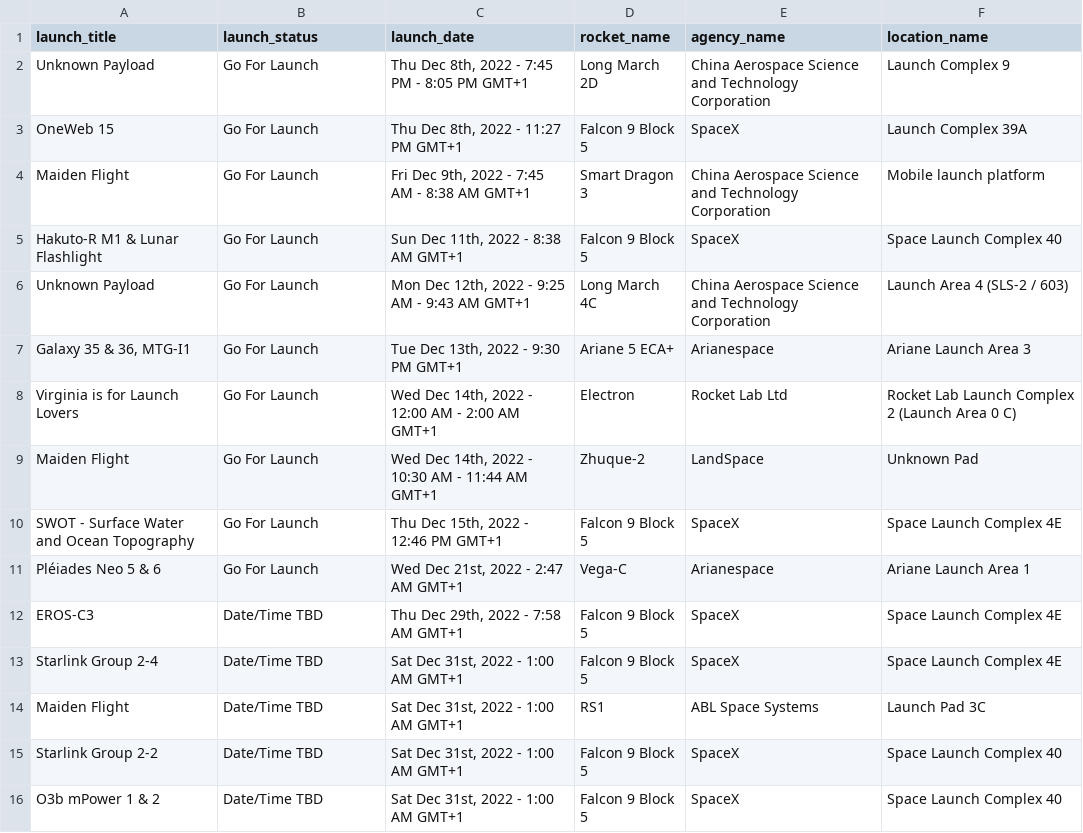
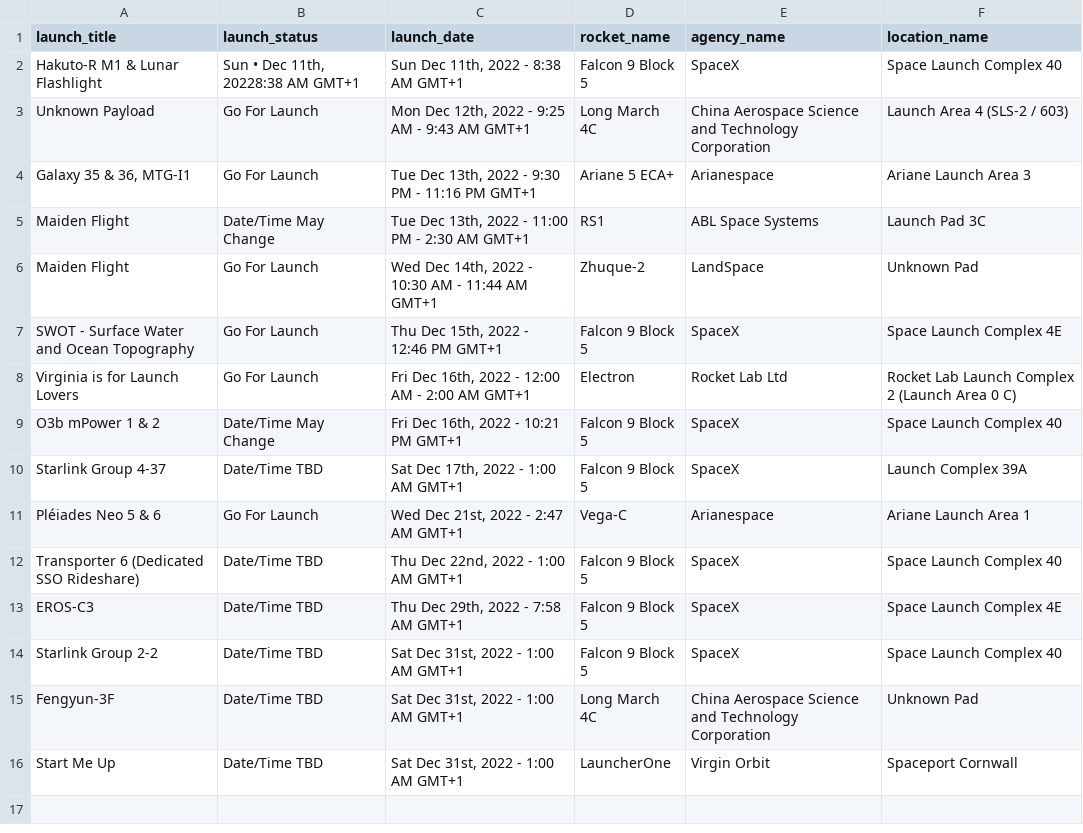
Before and after one commit to pauwma/MP06_Scrapper, a CSV file: out/launch.csv, drawn as a sheet.

```diff
--- a/out/launch.csv
+++ b/out/launch.csv
@@ -1,16 +1,16 @@
 "launch_title","launch_status","launch_date","rocket_name","agency_name","location_name"
-"Unknown Payload","Go For Launch","Thu  Dec 8th, 2022 - 7:45 PM - 8:05 PM GMT+1","Long March 2D","China Aerospace Science and Technology Corporation",Launch Complex 9
-"OneWeb 15","Go For Launch","Thu  Dec 8th, 2022 - 11:27 PM GMT+1","Falcon 9 Block 5","SpaceX","Launch Complex 39A"
-"Maiden Flight","Go For Launch","Fri  Dec 9th, 2022 - 7:45 AM - 8:38 AM GMT+1","Smart Dragon 3","China Aerospace Science and Technology Corporation","Mobile launch platform"
-"Hakuto-R M1 & Lunar Flashlight","Go For Launch","Sun  Dec 11th, 2022 - 8:38 AM GMT+1","Falcon 9 Block 5","SpaceX","Space Launch Complex 40"
+"Hakuto-R M1 & Lunar Flashlight","Sun • Dec 11th, 20228:38 AM GMT+1","Sun  Dec 11th, 2022 - 8:38 AM GMT+1","Falcon 9 Block 5","SpaceX","Space Launch Complex 40"
 "Unknown Payload","Go For Launch","Mon  Dec 12th, 2022 - 9:25 AM - 9:43 AM GMT+1","Long March 4C","China Aerospace Science and Technology Corporation","Launch Area 4 (SLS-2 / 603)"
-"Galaxy 35 & 36, MTG-I1","Go For Launch","Tue  Dec 13th, 2022 - 9:30 PM GMT+1","Ariane 5 ECA+","Arianespace","Ariane Launch Area 3"
-"Virginia is for Launch Lovers","Go For Launch","Wed  Dec 14th, 2022 - 12:00 AM - 2:00 AM GMT+1","Electron","Rocket Lab Ltd","Rocket Lab Launch Complex 2 (Launch Area 0 C)"
+"Galaxy 35 & 36, MTG-I1","Go For Launch","Tue  Dec 13th, 2022 - 9:30 PM - 11:16 PM GMT+1","Ariane 5 ECA+","Arianespace","Ariane Launch Area 3"
+"Maiden Flight","Date/Time May Change","Tue  Dec 13th, 2022 - 11:00 PM - 2:30 AM GMT+1","RS1","ABL Space Systems","Launch Pad 3C"
 "Maiden Flight","Go For Launch","Wed  Dec 14th, 2022 - 10:30 AM - 11:44 AM GMT+1","Zhuque-2","LandSpace","Unknown Pad"
 "SWOT - Surface Water and Ocean Topography","Go For Launch","Thu  Dec 15th, 2022 - 12:46 PM GMT+1","Falcon 9 Block 5","SpaceX","Space Launch Complex 4E"
+"Virginia is for Launch Lovers","Go For Launch","Fri  Dec 16th, 2022 - 12:00 AM - 2:00 AM GMT+1","Electron","Rocket Lab Ltd","Rocket Lab Launch Complex 2 (Launch Area 0 C)"
+"O3b mPower 1 & 2","Date/Time May Change","Fri  Dec 16th, 2022 - 10:21 PM GMT+1","Falcon 9 Block 5","SpaceX","Space Launch Complex 40"
+"Starlink Group 4-37","Date/Time TBD","Sat  Dec 17th, 2022 - 1:00 AM GMT+1","Falcon 9 Block 5","SpaceX","Launch Complex 39A"
 "Pléiades Neo 5 & 6","Go For Launch","Wed  Dec 21st, 2022 - 2:47 AM GMT+1","Vega-C","Arianespace","Ariane Launch Area 1"
+"Transporter 6 (Dedicated SSO Rideshare)","Date/Time TBD","Thu  Dec 22nd, 2022 - 1:00 AM GMT+1","Falcon 9 Block 5","SpaceX","Space Launch Complex 40"
 "EROS-C3","Date/Time TBD","Thu  Dec 29th, 2022 - 7:58 AM GMT+1","Falcon 9 Block 5","SpaceX","Space Launch Complex 4E"
-"Starlink Group 2-4","Date/Time TBD","Sat  Dec 31st, 2022 - 1:00 AM GMT+1","Falcon 9 Block 5","SpaceX","Space Launch Complex 4E"
-"Maiden Flight","Date/Time TBD","Sat  Dec 31st, 2022 - 1:00 AM GMT+1","RS1","ABL Space Systems","Launch Pad 3C"
 "Starlink Group 2-2","Date/Time TBD","Sat  Dec 31st, 2022 - 1:00 AM GMT+1","Falcon 9 Block 5","SpaceX","Space Launch Complex 40"
-"O3b mPower 1 & 2","Date/Time TBD","Sat  Dec 31st, 2022 - 1:00 AM GMT+1","Falcon 9 Block 5","SpaceX","Space Launch Complex 40"
+"Fengyun-3F","Date/Time TBD","Sat  Dec 31st, 2022 - 1:00 AM GMT+1","Long March 4C","China Aerospace Science and Technology Corporation","Unknown Pad"
+"Start Me Up","Date/Time TBD","Sat  Dec 31st, 2022 - 1:00 AM GMT+1","LauncherOne","Virgin Orbit","Spaceport Cornwall"
```
Also changed, not shown: out/agency.csv, out/location.csv.
